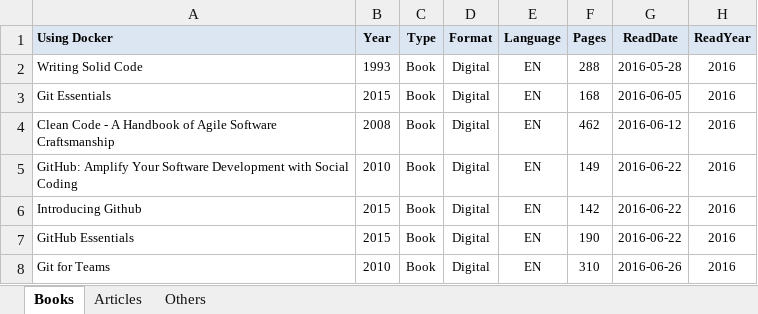
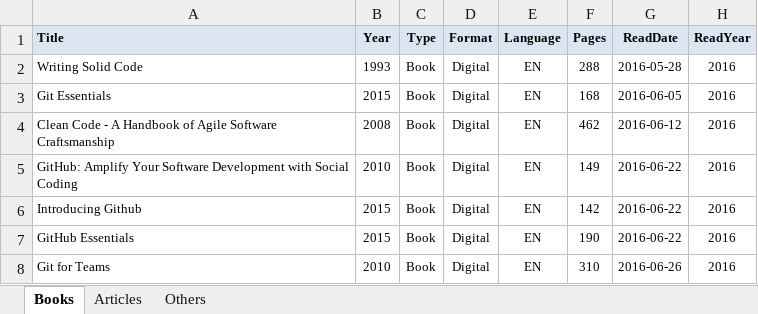
Before and after one commit to numbworks/nwreadinglist, an Excel workbook: data/Reading List.xlsx, sheet Books, drawn as a sheet; only a part is shown; values as stored, in another font and other column widths than the file's, no borders; the diff names each change by its address in the sheet, - before the commit and + after, or states it on an @@ line.

```diff
--- a/data/Reading List.xlsx (sheet Books)
+++ b/data/Reading List.xlsx (sheet Books)
-A1: Using Docker
+A1: Title
```
Also changed, not shown: 1 other file.
